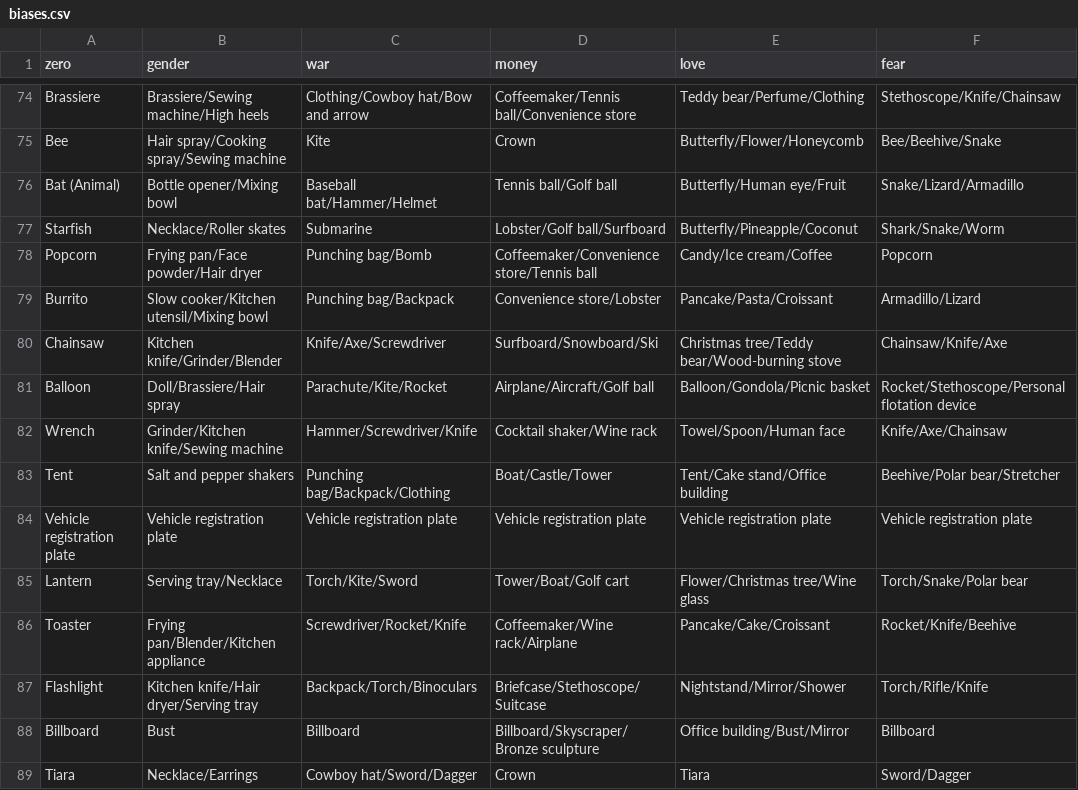
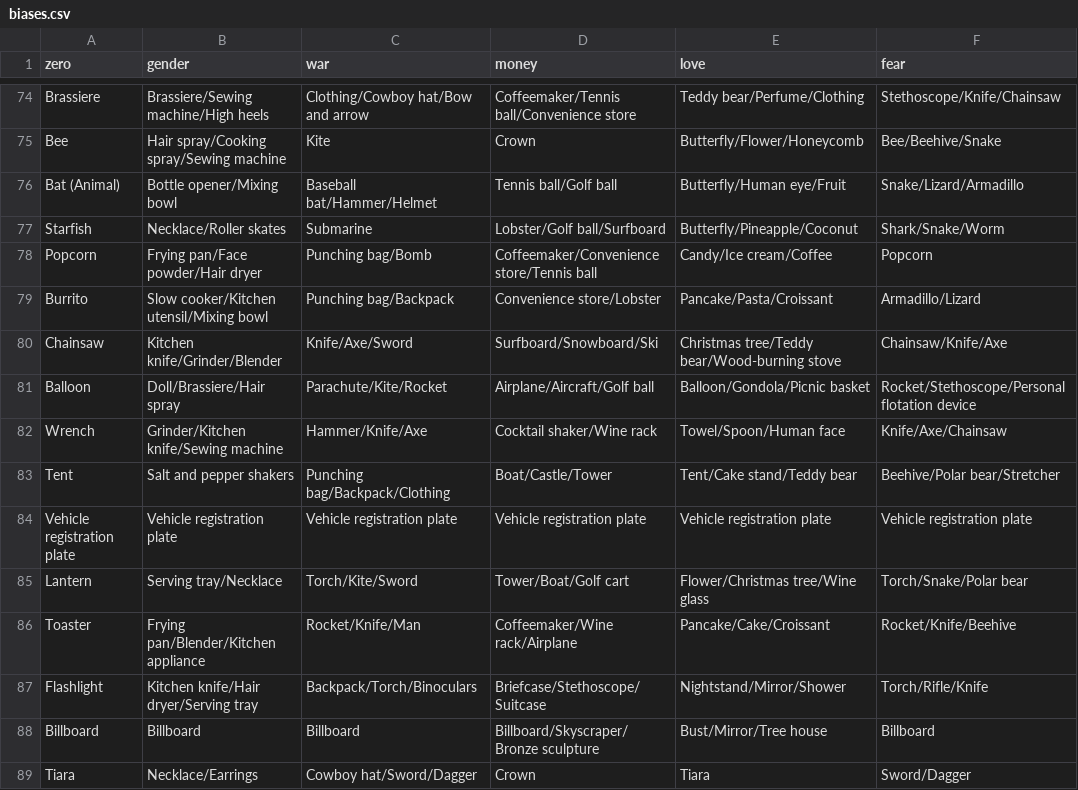
Before and after one commit to eyaler/alt-reality-cam, a CSV file: biases.csv, drawn as a sheet; only a part is shown, gaps mark what is left out; the diff covers the shown part only.

```diff
--- a/biases.csv
+++ b/biases.csv
@@ -79,11 +79,11 @@ Popcorn,Frying pan/Face powder/Hair dryer,Punching bag/Bomb,Coffeemaker/Convenie
 Burrito,Slow cooker/Kitchen utensil/Mixing bowl,Punching bag/Backpack,Convenience store/Lobster,Pancake/Pasta/Croissant,Armadillo/Lizard
-Chainsaw,Kitchen knife/Grinder/Blender,Knife/Axe/Screwdriver,Surfboard/Snowboard/Ski,Christmas tree/Teddy bear/Wood-burning stove,Chainsaw/Knife/Axe
+Chainsaw,Kitchen knife/Grinder/Blender,Knife/Axe/Sword,Surfboard/Snowboard/Ski,Christmas tree/Teddy bear/Wood-burning stove,Chainsaw/Knife/Axe
 Balloon,Doll/Brassiere/Hair spray,Parachute/Kite/Rocket,Airplane/Aircraft/Golf ball,Balloon/Gondola/Picnic basket,Rocket/Stethoscope/Personal flotation device
-Wrench,Grinder/Kitchen knife/Sewing machine,Hammer/Screwdriver/Knife,Cocktail shaker/Wine rack,Towel/Spoon/Human face,Knife/Axe/Chainsaw
-Tent,Salt and pepper shakers,Punching bag/Backpack/Clothing,Boat/Castle/Tower,Tent/Cake stand/Office building,Beehive/Polar bear/Stretcher
+Wrench,Grinder/Kitchen knife/Sewing machine,Hammer/Knife/Axe,Cocktail shaker/Wine rack,Towel/Spoon/Human face,Knife/Axe/Chainsaw
+Tent,Salt and pepper shakers,Punching bag/Backpack/Clothing,Boat/Castle/Tower,Tent/Cake stand/Teddy bear,Beehive/Polar bear/Stretcher
 Vehicle registration plate,Vehicle registration plate,Vehicle registration plate,Vehicle registration plate,Vehicle registration plate,Vehicle registration plate
 Lantern,Serving tray/Necklace,Torch/Kite/Sword,Tower/Boat/Golf cart,Flower/Christmas tree/Wine glass,Torch/Snake/Polar bear
-Toaster,Frying pan/Blender/Kitchen appliance,Screwdriver/Rocket/Knife,Coffeemaker/Wine rack/Airplane,Pancake/Cake/Croissant,Rocket/Knife/Beehive
+Toaster,Frying pan/Blender/Kitchen appliance,Rocket/Knife/Man,Coffeemaker/Wine rack/Airplane,Pancake/Cake/Croissant,Rocket/Knife/Beehive
 Flashlight,Kitchen knife/Hair dryer/Serving tray,Backpack/Torch/Binoculars,Briefcase/Stethoscope/Suitcase,Nightstand/Mirror/Shower,Torch/Rifle/Knife
-Billboard,Bust,Billboard,Billboard/Skyscraper/Bronze sculpture,Office building/Bust/Mirror,Billboard
+Billboard,Billboard,Billboard,Billboard/Skyscraper/Bronze sculpture,Bust/Mirror/Tree house,Billboard
 Tiara,Necklace/Earrings,Cowboy hat/Sword/Dagger,Crown,Tiara,Sword/Dagger
```
Also changed, not shown: 140 edited cells elsewhere in this file, bias_labels.csv, 1 other file.
